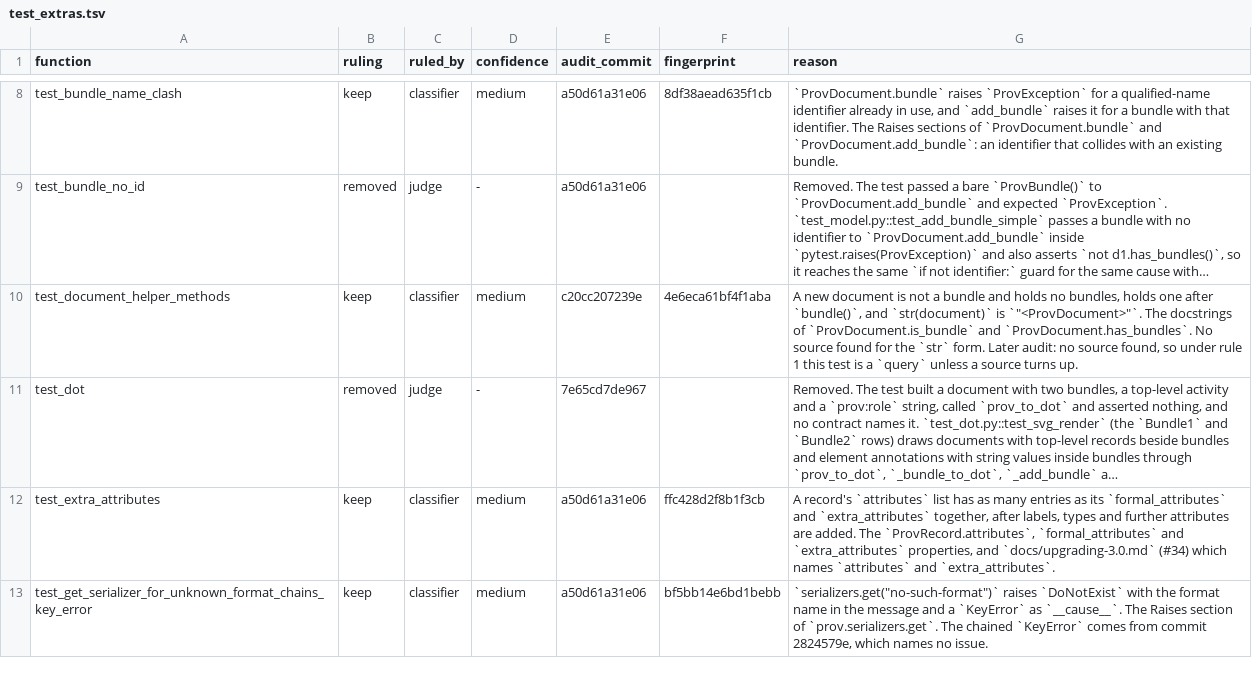
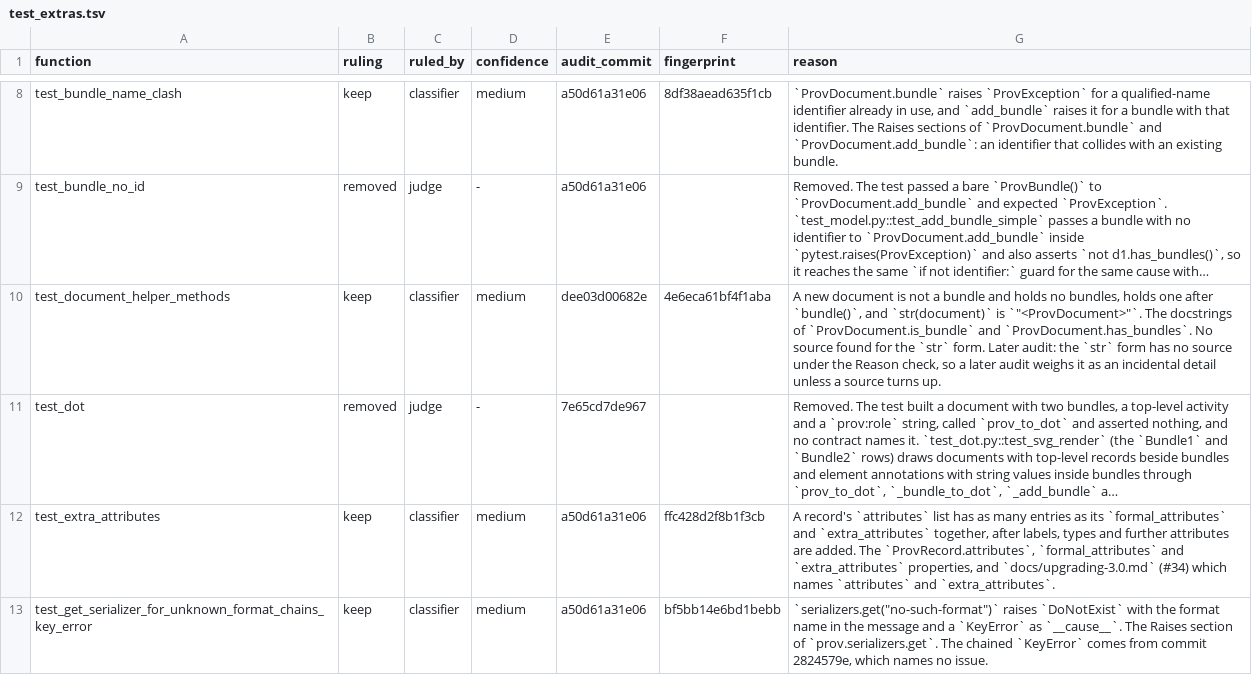
Before and after one commit to trungdong/prov, a TSV file: planning/test-audit/register/test_extras.tsv, drawn as a sheet; only a part is shown, gaps mark what is left out; long unchanged cells end in …; the diff covers the shown part only; the diff names each change by its address in the sheet, - before the commit and + after, or states it on an @@ line.

```diff
--- a/planning/test-audit/register/test_extras.tsv
+++ b/planning/test-audit/register/test_extras.tsv
-E10 (audit_commit): c20cc207239e
+E10 (audit_commit): dee03d00682e
-G10 (reason): …Later audit: no source found, so under rule 1 this test is a `query` unless a…
+G10 (reason): …Later audit: the `str` form has no source under the Reason check, so a later audit weighs it as an incidental detail unless a…
```
Also changed, not shown: 4 edited cells elsewhere in this file, planning/test-audit/register/test_attribute_merging.tsv, planning/test-audit/register/test_model.tsv, 12 other files.
